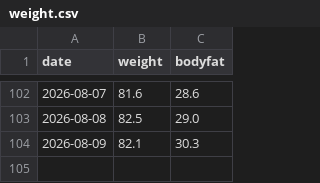
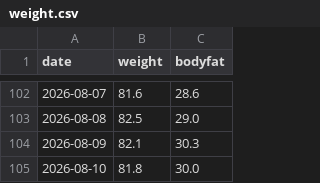
Before and after one commit to baker1129/health-project, a CSV file: logs/daily/weight.csv, drawn as a sheet; only a part is shown, gaps mark what is left out; the diff names each change by its address in the sheet, - before the commit and + after, or states it on an @@ line.

Commit message:
Update 体重 for 2026-08-09 他1日

```diff
--- a/logs/daily/weight.csv
+++ b/logs/daily/weight.csv
+row 105: 2026-08-10 | 81.8 | 30.0
```
